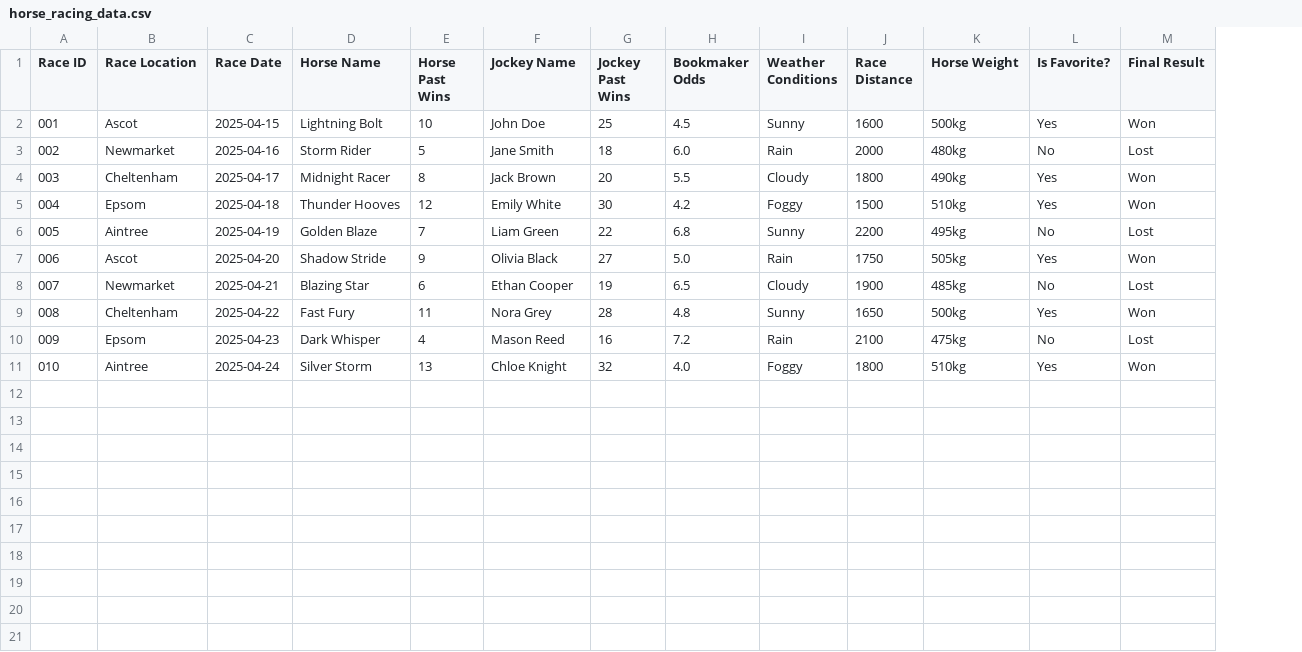
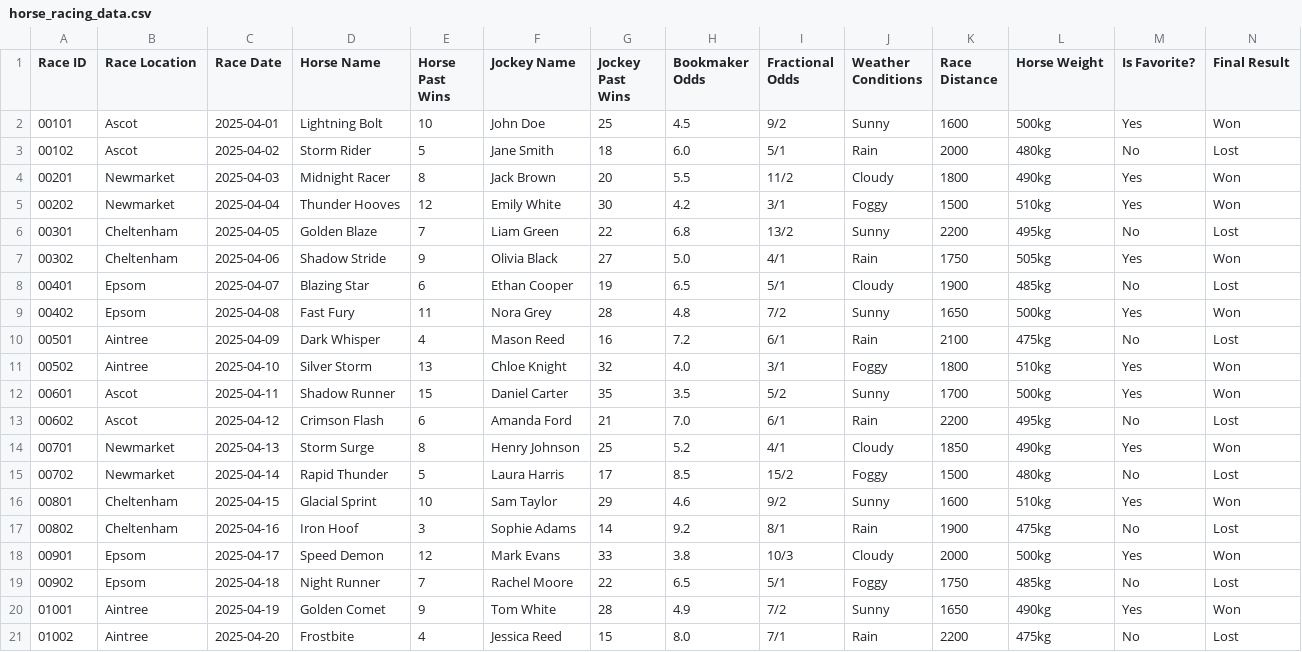
Before and after one commit to RAMEY031116/DWIP_Engine, a CSV file: horse_racing_data.csv, drawn as a sheet; the diff names each change by its address in the sheet, - before the commit and + after, or states it on an @@ line.

Commit message:
Update horse_racing_data.csv

```diff
--- a/horse_racing_data.csv
+++ b/horse_racing_data.csv
+column I (Fractional Odds), rows 2-11: 9/2 | 5/1 | 11/2 | 3/1 | 13/2 | 4/1 | 5/1 | 7/2 | 6/1 | 3/1
-A2 (Race ID): 001
+A2 (Race ID): 00101
-C2 (Race Date): 2025-04-15
+C2 (Race Date): 2025-04-01
-A3 (Race ID): 002
+A3 (Race ID): 00102
-B3 (Race Location): Newmarket
+B3 (Race Location): Ascot
-C3 (Race Date): 2025-04-16
+C3 (Race Date): 2025-04-02
-A4 (Race ID): 003
+A4 (Race ID): 00201
-B4 (Race Location): Cheltenham
+B4 (Race Location): Newmarket
-C4 (Race Date): 2025-04-17
+C4 (Race Date): 2025-04-03
-A5 (Race ID): 004
+A5 (Race ID): 00202
-B5 (Race Location): Epsom
+B5 (Race Location): Newmarket
-C5 (Race Date): 2025-04-18
+C5 (Race Date): 2025-04-04
-A6 (Race ID): 005
+A6 (Race ID): 00301
-B6 (Race Location): Aintree
+B6 (Race Location): Cheltenham
-C6 (Race Date): 2025-04-19
+C6 (Race Date): 2025-04-05
-A7 (Race ID): 006
+A7 (Race ID): 00302
-B7 (Race Location): Ascot
+B7 (Race Location): Cheltenham
-C7 (Race Date): 2025-04-20
+C7 (Race Date): 2025-04-06
-A8 (Race ID): 007
+A8 (Race ID): 00401
-B8 (Race Location): Newmarket
+B8 (Race Location): Epsom
-C8 (Race Date): 2025-04-21
+C8 (Race Date): 2025-04-07
-A9 (Race ID): 008
+A9 (Race ID): 00402
-B9 (Race Location): Cheltenham
+B9 (Race Location): Epsom
-C9 (Race Date): 2025-04-22
+C9 (Race Date): 2025-04-08
-A10 (Race ID): 009
+A10 (Race ID): 00501
-B10 (Race Location): Epsom
+B10 (Race Location): Aintree
-C10 (Race Date): 2025-04-23
+C10 (Race Date): 2025-04-09
-A11 (Race ID): 010
+A11 (Race ID): 00502
-C11 (Race Date): 2025-04-24
+C11 (Race Date): 2025-04-10
+row 12: 00601 | Ascot | 2025-04-11 | Shadow Runner | 15 | Daniel Carter | 35 | 3.5 | 5/2 | Sunny | 1700 | 500kg | Yes | Won
+row 13: 00602 | Ascot | 2025-04-12 | Crimson Flash | 6 | Amanda Ford | 21 | 7.0 | 6/1 | Rain | 2200 | 495kg | No | Lost
+row 14: 00701 | Newmarket | 2025-04-13 | Storm Surge | 8 | Henry Johnson | 25 | 5.2 | 4/1 | Cloudy | 1850 | 490kg | Yes | Won
+row 15: 00702 | Newmarket | 2025-04-14 | Rapid Thunder | 5 | Laura Harris | 17 | 8.5 | 15/2 | Foggy | 1500 | 480kg | No | Lost
+row 16: 00801 | Cheltenham | 2025-04-15 | Glacial Sprint | 10 | Sam Taylor | 29 | 4.6 | 9/2 | Sunny | 1600 | 510kg | Yes | Won
+row 17: 00802 | Cheltenham | 2025-04-16 | Iron Hoof | 3 | Sophie Adams | 14 | 9.2 | 8/1 | Rain | 1900 | 475kg | No | Lost
+row 18: 00901 | Epsom | 2025-04-17 | Speed Demon | 12 | Mark Evans | 33 | 3.8 | 10/3 | Cloudy | 2000 | 500kg | Yes | Won
+row 19: 00902 | Epsom | 2025-04-18 | Night Runner | 7 | Rachel Moore | 22 | 6.5 | 5/1 | Foggy | 1750 | 485kg | No | Lost
+row 20: 01001 | Aintree | 2025-04-19 | Golden Comet | 9 | Tom White | 28 | 4.9 | 7/2 | Sunny | 1650 | 490kg | Yes | Won
+row 21: 01002 | Aintree | 2025-04-20 | Frostbite | 4 | Jessica Reed | 15 | 8.0 | 7/1 | Rain | 2200 | 475kg | No | Lost
```
